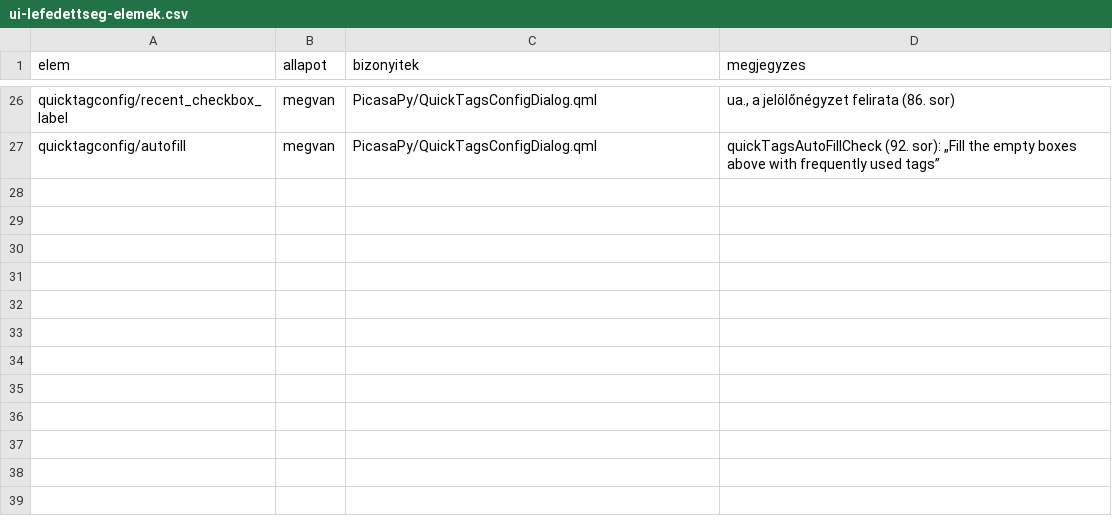
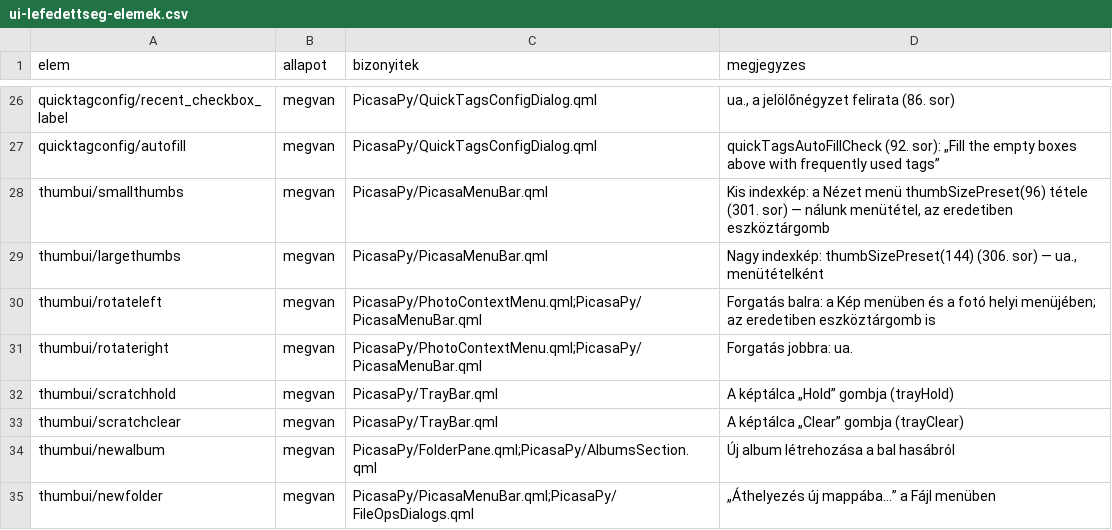
Before and after one commit to sanchomuzax/PicasaPy, a CSV file: docs/specs/ui-lefedettseg-elemek.csv, drawn as a sheet; only a part is shown, gaps mark what is left out; the diff names each change by its address in the sheet, - before the commit and + after, or states it on an @@ line.

```diff
--- a/docs/specs/ui-lefedettseg-elemek.csv
+++ b/docs/specs/ui-lefedettseg-elemek.csv
+row 28: thumbui/smallthumbs | megvan | PicasaPy/PicasaMenuBar.qml | Kis indexkép: a Nézet menü thumbSizePreset(96) tétele (301. sor) — nálunk menütétel, az eredetiben eszköztárgomb
+row 29: thumbui/largethumbs | megvan | PicasaPy/PicasaMenuBar.qml | Nagy indexkép: thumbSizePreset(144) (306. sor) — ua., menütételként
+row 30: thumbui/rotateleft | megvan | PicasaPy/PhotoContextMenu.qml;PicasaPy/PicasaMenuBar.qml | Forgatás balra: a Kép menüben és a fotó helyi menüjében; az eredetiben eszköztárgomb is
+row 31: thumbui/rotateright | megvan | PicasaPy/PhotoContextMenu.qml;PicasaPy/PicasaMenuBar.qml | Forgatás jobbra: ua.
+row 32: thumbui/scratchhold | megvan | PicasaPy/TrayBar.qml | A képtálca „Hold” gombja (trayHold)
+row 33: thumbui/scratchclear | megvan | PicasaPy/TrayBar.qml | A képtálca „Clear” gombja (trayClear)
+row 34: thumbui/newalbum | megvan | PicasaPy/FolderPane.qml;PicasaPy/AlbumsSection.qml | Új album létrehozása a bal hasábról
+row 35: thumbui/newfolder | megvan | PicasaPy/PicasaMenuBar.qml;PicasaPy/FileOpsDialogs.qml | „Áthelyezés új mappába…” a Fájl menüben
```
Also changed, not shown: 3 other files.
